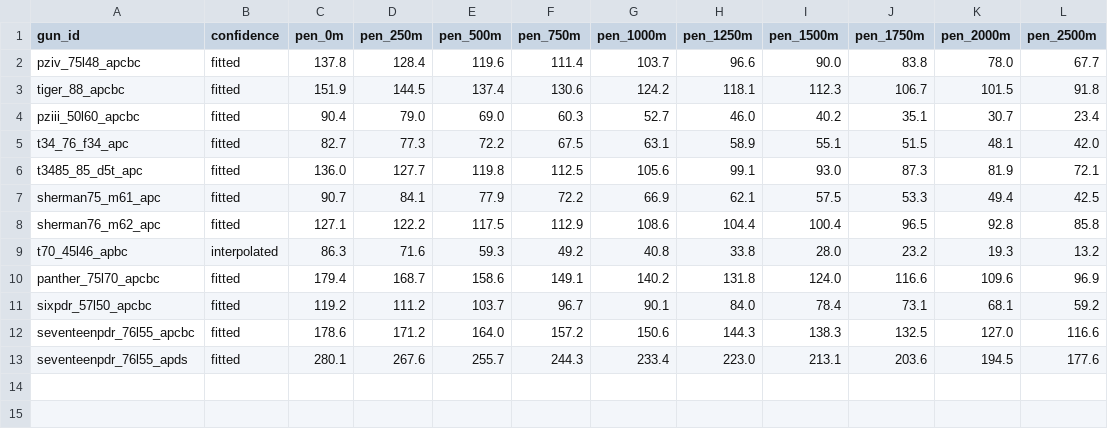
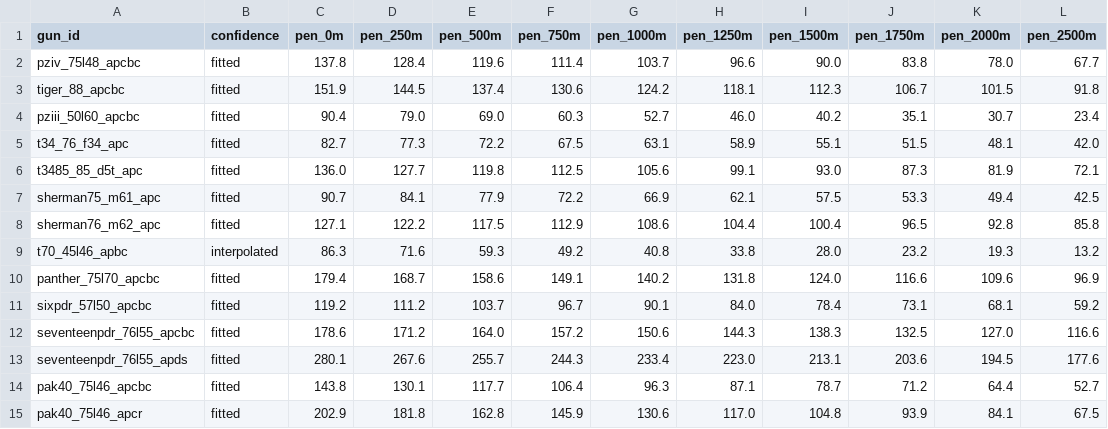
Before and after one commit to spugnoid/wdr-wargame, a CSV file: counters/armor_calc/gun_curves_output.csv, drawn as a sheet; the diff names each change by its address in the sheet, - before the commit and + after, or states it on an @@ line.

```diff
--- a/counters/armor_calc/gun_curves_output.csv
+++ b/counters/armor_calc/gun_curves_output.csv
+row 14: pak40_75l46_apcbc | fitted | 143.8 | 130.1 | 117.7 | 106.4 | 96.3 | 87.1 | 78.7 | 71.2 | 64.4 | 52.7
+row 15: pak40_75l46_apcr | fitted | 202.9 | 181.8 | 162.8 | 145.9 | 130.6 | 117.0 | 104.8 | 93.9 | 84.1 | 67.5
```
Also changed, not shown: counters/armor_calc/data/gun_calibration.csv, counters/armor_calc/data/guns.csv, 10 other files.
